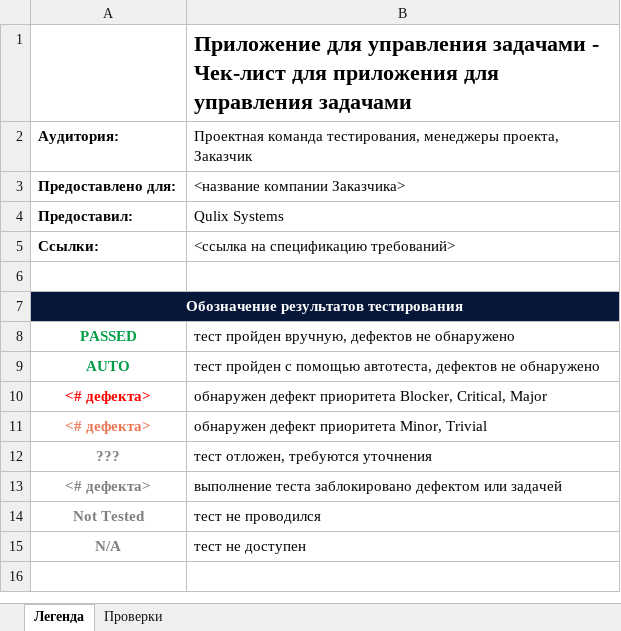
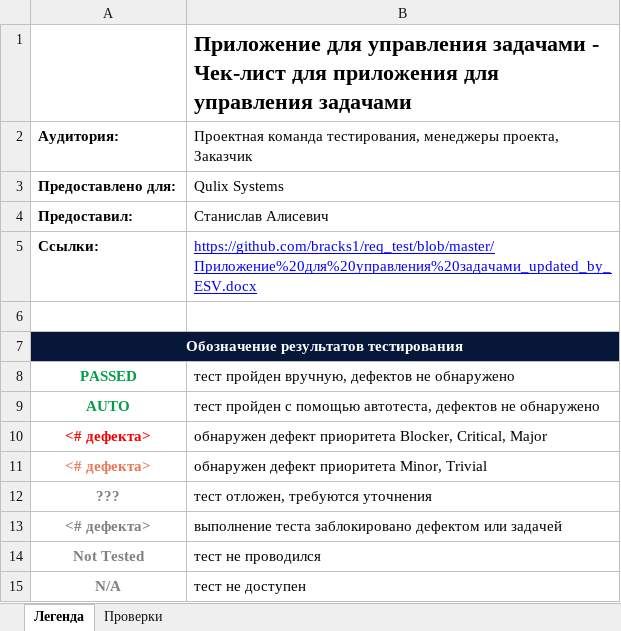
Before and after one commit to bracks1/req_test, an Excel workbook: Чек-лист.xlsx, sheet Легенда, drawn as a sheet; values as stored, in another font and other column widths than the file's, no borders; removed rows and columns are numbered as before the commit, all else as after; the diff names each change by its address in the sheet, - before the commit and + after, or states it on an @@ line.

```diff
--- a/Чек-лист.xlsx (sheet Легенда)
+++ b/Чек-лист.xlsx (sheet Легенда)
-row 3: Предоставлено для: | <название компании Заказчика>
-A3: Предоставил:
+A3: Предоставлено для:
+row 4: Предоставил: | Станислав Алисевич
-B5: <ссылка на спецификацию требований>
+B5: https://github.com/bracks1/req_test/blob/master/Приложение%20для%20управления%20задачами_updated_by_ESV.docx
@@ B5 underline: off → on, text colour: black → #0000FF @@
```
Also changed, not shown: sheet Проверки, hidden cells.
